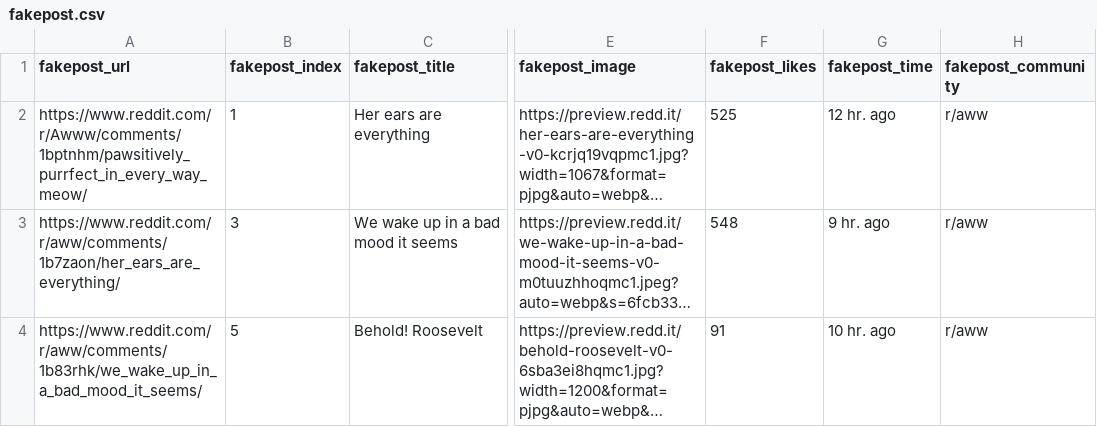
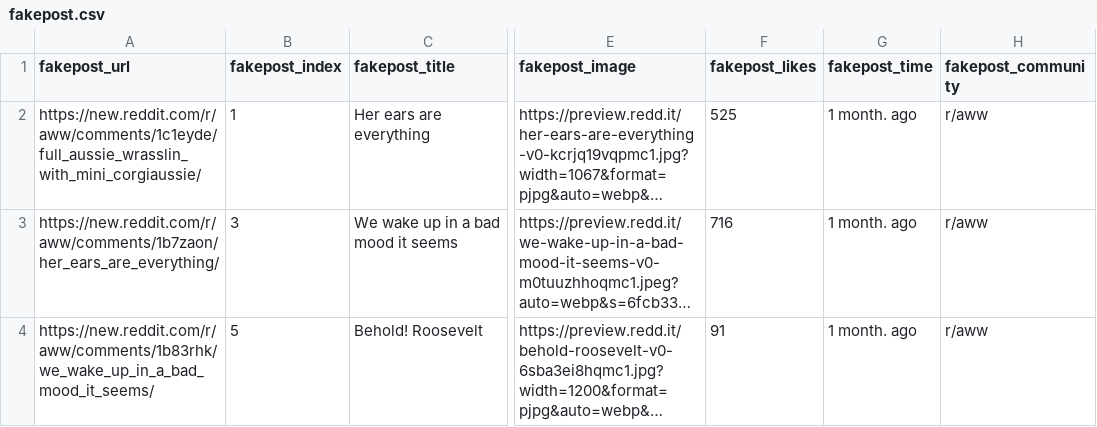
Before and after one commit to Social-Design-Lab/Outer-Limit, a CSV file: fakepost.csv, drawn as a sheet; only a part is shown, gaps mark what is left out; long unchanged cells end in …; the diff names each change by its address in the sheet, - before the commit and + after, or states it on an @@ line.

```diff
--- a/fakepost.csv
+++ b/fakepost.csv
-A2 (fakepost_url): https://www.reddit.com/r/Awww/comments/1bptnhm/pawsitively_purrfect_in_every_way_meow/
+A2 (fakepost_url): https://new.reddit.com/r/aww/comments/1c1eyde/full_aussie_wrasslin_with_mini_corgiaussie/
-G2 (fakepost_time): 12 hr. ago
+G2 (fakepost_time): 1 month. ago
-A3 (fakepost_url): https://www.reddit.com/r/aww/comments/1b7zaon/her_ears_are_everything/
+A3 (fakepost_url): https://new.reddit.com/r/aww/comments/1b7zaon/her_ears_are_everything/
-F3 (fakepost_likes): 548
+F3 (fakepost_likes): 716
-G3 (fakepost_time): 9 hr. ago
+G3 (fakepost_time): 1 month. ago
-A4 (fakepost_url): https://www.reddit.com/r/aww/comments/1b83rhk/we_wake_up_in_a_bad_mood_it_seems/
+A4 (fakepost_url): https://new.reddit.com/r/aww/comments/1b83rhk/we_wake_up_in_a_bad_mood_it_seems/
-G4 (fakepost_time): 10 hr. ago
+G4 (fakepost_time): 1 month. ago
```
Also changed, not shown: fake_comment.csv, 2 other files.
